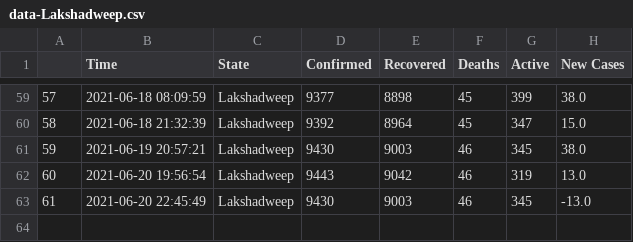
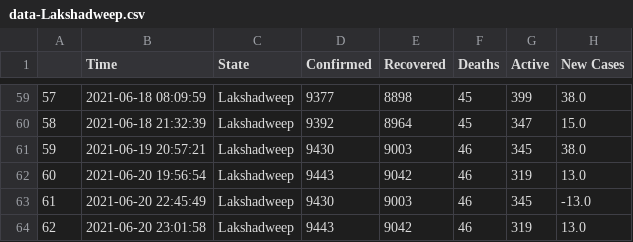
Before and after one commit to dakkshesh07/covid19_data-india-DERP, a CSV file: Lakshadweep/data-Lakshadweep.csv, drawn as a sheet; only a part is shown, gaps mark what is left out.

Commit message:
Lakshadweep: upload updated datasets, fetched on 2021-06-20 23:01:58

```diff
--- a/Lakshadweep/data-Lakshadweep.csv
+++ b/Lakshadweep/data-Lakshadweep.csv
@@ -63 +63,2 @@
 61,2021-06-20 22:45:49,Lakshadweep,9430,9003,46,345,-13.0
+62,2021-06-20 23:01:58,Lakshadweep,9443,9042,46,319,13.0
```
